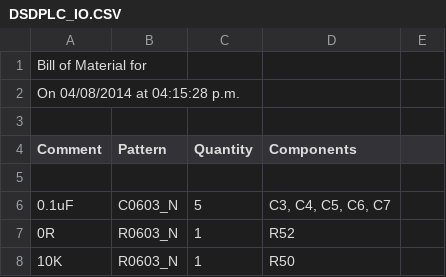
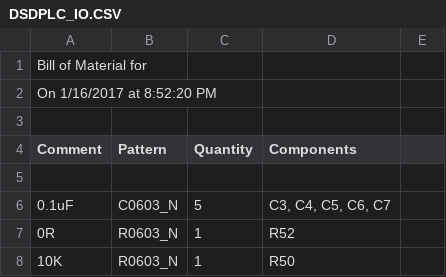
Before and after one commit to electronick-co/DSD_PLC, a CSV file: Altium/Project Outputs for DSD_PLC_SMALL/DSDPLC_IO.CSV, drawn as a sheet; only a part is shown.

```diff
--- a/Altium/Project Outputs for DSD_PLC_SMALL/DSDPLC_IO.CSV
+++ b/Altium/Project Outputs for DSD_PLC_SMALL/DSDPLC_IO.CSV
@@ -1,3 +1,3 @@
 "Bill of Material for "
-"On 04/08/2014 at 04:15:28 p.m."
+"On 1/16/2017 at 8:52:20 PM"
 
```
Also changed, not shown: 52 other files.
